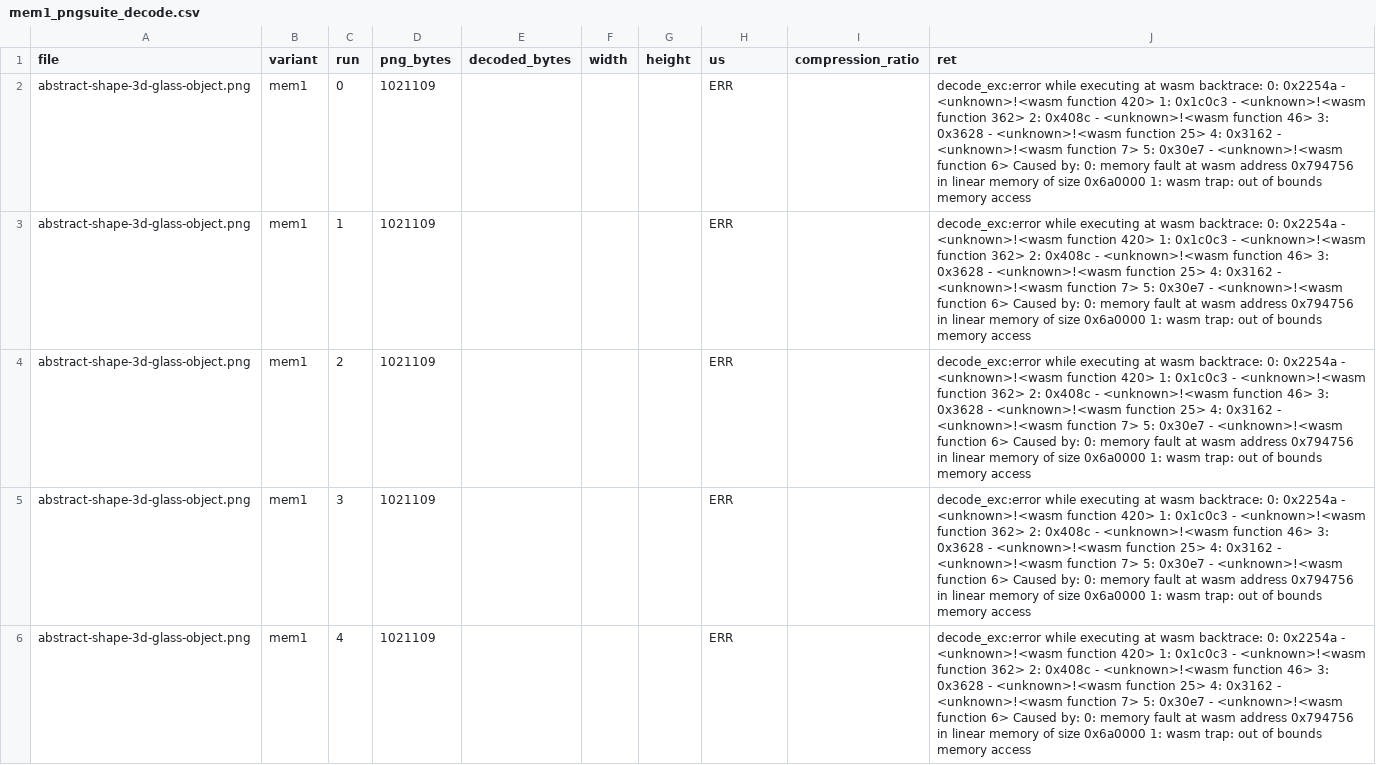
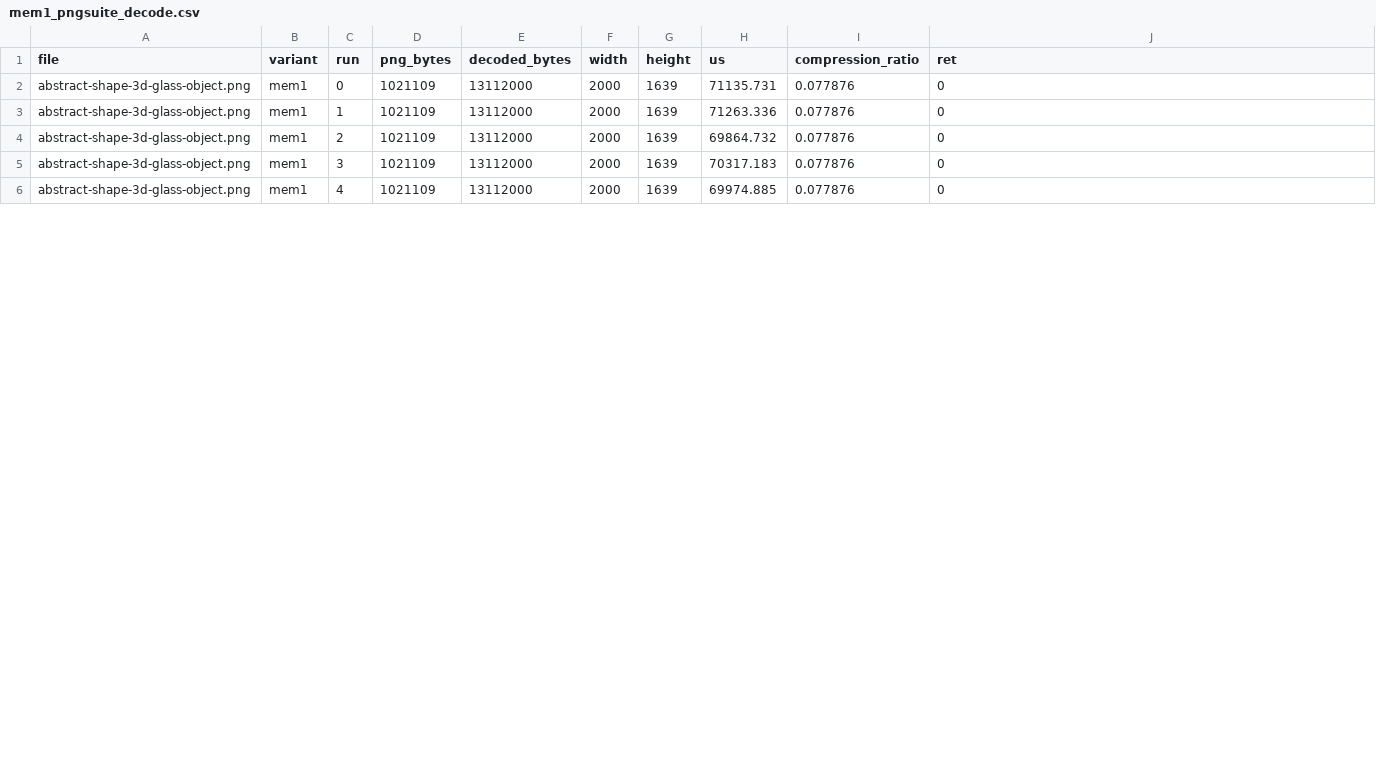
Before and after one commit to Jeonsubb/wasm_sfi, a CSV file: libpng_bench/bench_result/mem1_pngsuite_decode.csv, drawn as a sheet; only a part is shown; the diff covers the shown part only.

```diff
--- a/libpng_bench/bench_result/mem1_pngsuite_decode.csv
+++ b/libpng_bench/bench_result/mem1_pngsuite_decode.csv
@@ -1,6 +1,6 @@
 file,variant,run,png_bytes,decoded_bytes,width,height,us,compression_ratio,ret
-abstract-shape-3d-glass-object.png,mem1,0,1021109,,,,ERR,,decode_exc:error while executing at wasm backtrace:     0:  0x2254a - <unknown>!<wasm function 420>     1:  0x1c0c3 - <unknown>!<wasm function 362>     2:   0x408c - <unknown>!<wasm function 46>     3:   0x3628 - <unknown>!<wasm function 25>     4:   0x3162 - <unknown>!<wasm function 7>     5:   0x30e7 - <unknown>!<wasm function 6>  Caused by:     0: memory fault at wasm address 0x794756 in linear memory of size 0x6a0000     1: wasm trap: out of bounds memory access
-abstract-shape-3d-glass-object.png,mem1,1,1021109,,,,ERR,,decode_exc:error while executing at wasm backtrace:     0:  0x2254a - <unknown>!<wasm function 420>     1:  0x1c0c3 - <unknown>!<wasm function 362>     2:   0x408c - <unknown>!<wasm function 46>     3:   0x3628 - <unknown>!<wasm function 25>     4:   0x3162 - <unknown>!<wasm function 7>     5:   0x30e7 - <unknown>!<wasm function 6>  Caused by:     0: memory fault at wasm address 0x794756 in linear memory of size 0x6a0000     1: wasm trap: out of bounds memory access
-abstract-shape-3d-glass-object.png,mem1,2,1021109,,,,ERR,,decode_exc:error while executing at wasm backtrace:     0:  0x2254a - <unknown>!<wasm function 420>     1:  0x1c0c3 - <unknown>!<wasm function 362>     2:   0x408c - <unknown>!<wasm function 46>     3:   0x3628 - <unknown>!<wasm function 25>     4:   0x3162 - <unknown>!<wasm function 7>     5:   0x30e7 - <unknown>!<wasm function 6>  Caused by:     0: memory fault at wasm address 0x794756 in linear memory of size 0x6a0000     1: wasm trap: out of bounds memory access
-abstract-shape-3d-glass-object.png,mem1,3,1021109,,,,ERR,,decode_exc:error while executing at wasm backtrace:     0:  0x2254a - <unknown>!<wasm function 420>     1:  0x1c0c3 - <unknown>!<wasm function 362>     2:   0x408c - <unknown>!<wasm function 46>     3:   0x3628 - <unknown>!<wasm function 25>     4:   0x3162 - <unknown>!<wasm function 7>     5:   0x30e7 - <unknown>!<wasm function 6>  Caused by:     0: memory fault at wasm address 0x794756 in linear memory of size 0x6a0000     1: wasm trap: out of bounds memory access
-abstract-shape-3d-glass-object.png,mem1,4,1021109,,,,ERR,,decode_exc:error while executing at wasm backtrace:     0:  0x2254a - <unknown>!<wasm function 420>     1:  0x1c0c3 - <unknown>!<wasm function 362>     2:   0x408c - <unknown>!<wasm function 46>     3:   0x3628 - <unknown>!<wasm function 25>     4:   0x3162 - <unknown>!<wasm function 7>     5:   0x30e7 - <unknown>!<wasm function 6>  Caused by:     0: memory fault at wasm address 0x794756 in linear memory of size 0x6a0000     1: wasm trap: out of bounds memory access
+abstract-shape-3d-glass-object.png,mem1,0,1021109,13112000,2000,1639,71135.731,0.077876,0
+abstract-shape-3d-glass-object.png,mem1,1,1021109,13112000,2000,1639,71263.336,0.077876,0
+abstract-shape-3d-glass-object.png,mem1,2,1021109,13112000,2000,1639,69864.732,0.077876,0
+abstract-shape-3d-glass-object.png,mem1,3,1021109,13112000,2000,1639,70317.183,0.077876,0
+abstract-shape-3d-glass-object.png,mem1,4,1021109,13112000,2000,1639,69974.885,0.077876,0
```
Also changed, not shown: 85 edited cells elsewhere in this file, libpng_bench/bench_result/decode_only_summary.csv, libpng_bench/bench_result/mem0_pngsuite_decode.csv, 8 other files.
